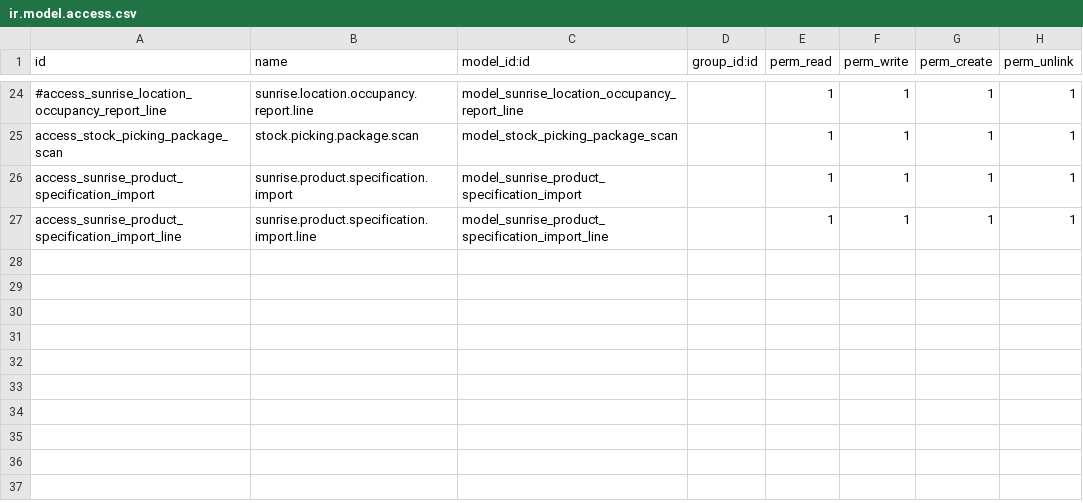
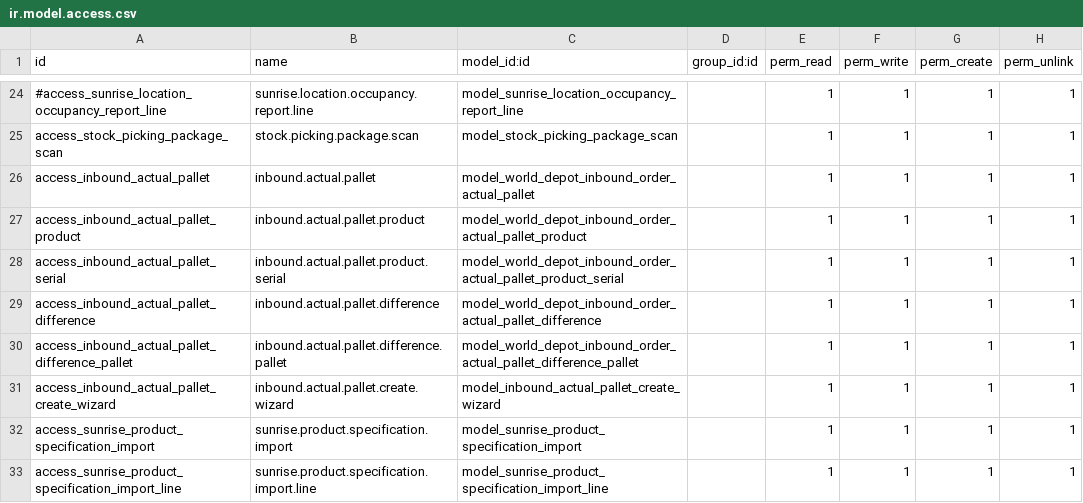
Before and after one commit to rambolee200311/odoo18e, a CSV file: mymodules/stock_barcode_lite/security/ir.model.access.csv, drawn as a sheet; only a part is shown, gaps mark what is left out; the diff names each change by its address in the sheet, - before the commit and + after, or states it on an @@ line.

```diff
--- a/mymodules/stock_barcode_lite/security/ir.model.access.csv
+++ b/mymodules/stock_barcode_lite/security/ir.model.access.csv
+row 26: access_inbound_actual_pallet | inbound.actual.pallet | model_world_depot_inbound_order_actual_pallet |  | 1 | 1 | 1 | 1
+row 27: access_inbound_actual_pallet_product | inbound.actual.pallet.product | model_world_depot_inbound_order_actual_pallet_product |  | 1 | 1 | 1 | 1
+row 28: access_inbound_actual_pallet_serial | inbound.actual.pallet.product.serial | model_world_depot_inbound_order_actual_pallet_product_serial |  | 1 | 1 | 1 | 1
+row 29: access_inbound_actual_pallet_difference | inbound.actual.pallet.difference | model_world_depot_inbound_order_actual_pallet_difference |  | 1 | 1 | 1 | 1
+row 30: access_inbound_actual_pallet_difference_pallet | inbound.actual.pallet.difference.pallet | model_world_depot_inbound_order_actual_pallet_difference_pallet |  | 1 | 1 | 1 | 1
+row 31: access_inbound_actual_pallet_create_wizard | inbound.actual.pallet.create.wizard | model_inbound_actual_pallet_create_wizard |  | 1 | 1 | 1 | 1
```
Also changed, not shown: 55 other files.
